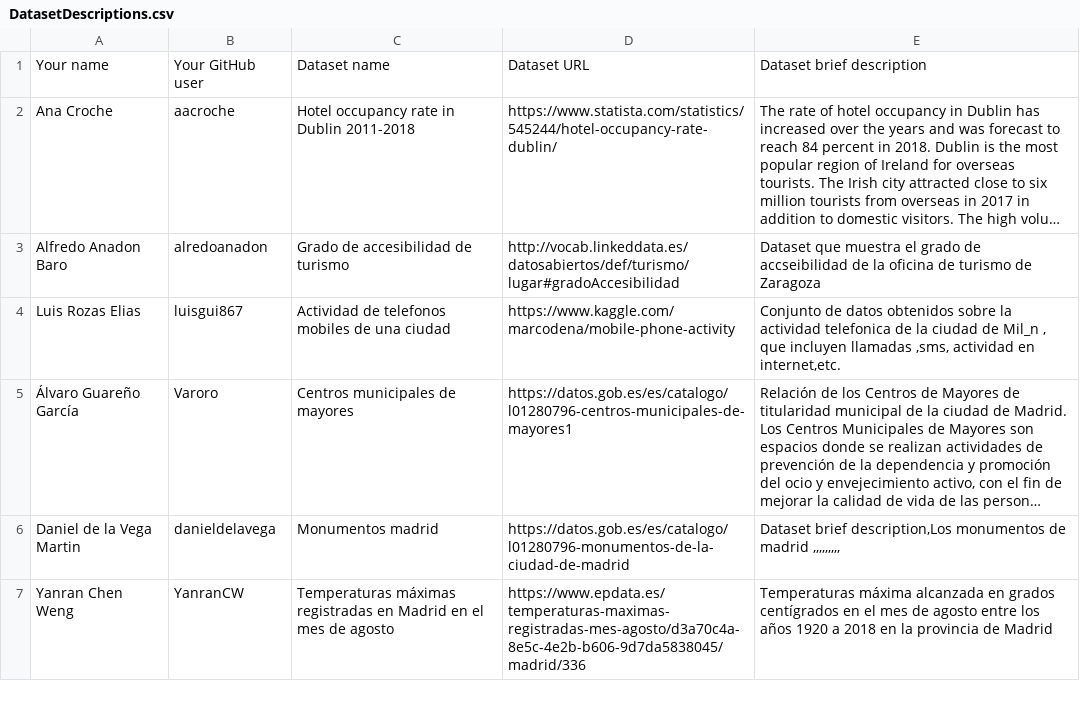
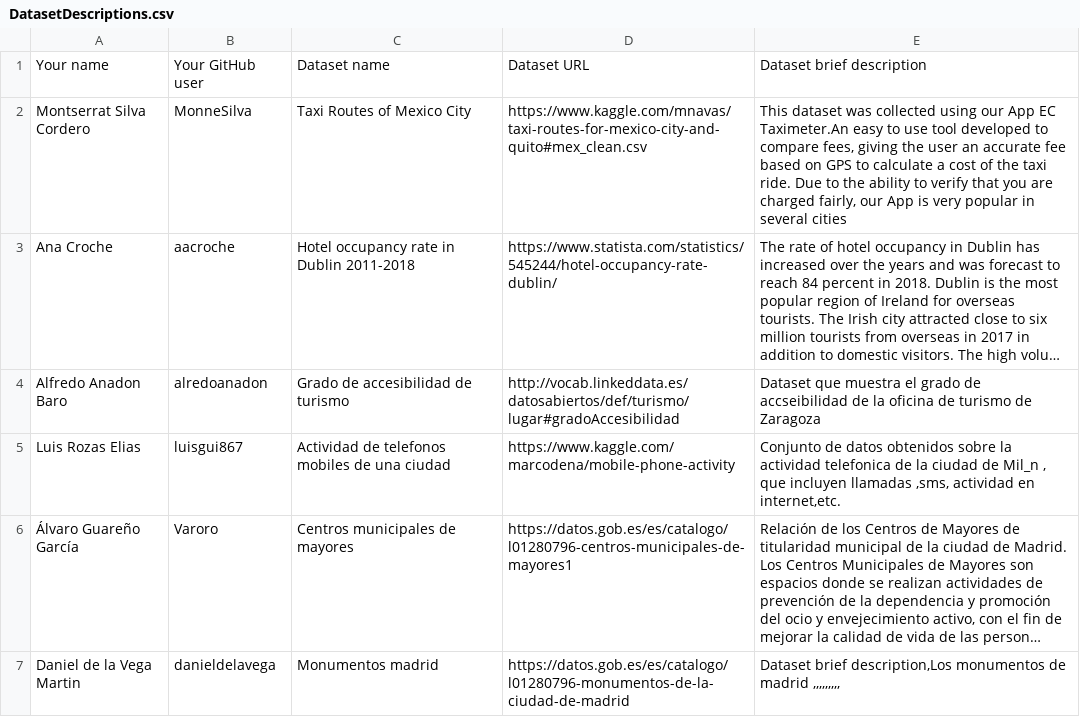
Before and after one commit to FacultadInformatica-LinkedData/Curso2019-2020, a CSV file: Assignment1/DatasetDescriptions.csv, drawn as a sheet; only a part is shown; the shorter side is filled out with more unchanged rows; long unchanged cells end in …; the diff names each change by its address in the sheet, - before the commit and + after, or states it on an @@ line.

Commit message:
Assigment 1

```diff
--- a/Assignment1/DatasetDescriptions.csv
+++ b/Assignment1/DatasetDescriptions.csv
+row 2: Montserrat Silva Cordero | MonneSilva | Taxi Routes of Mexico City | https://www.kaggle.com/mnavas/taxi-routes-for-mexico-city-and-quito#mex_clean.csv | This dataset was collected using our App EC Taximeter.An easy to use tool developed to compare fees, giving the user an accurate fee based on GPS to calculate a cost of the taxi ride. Due to the ability to verify that you are charged fairly, our App is very popular in several cities
```
